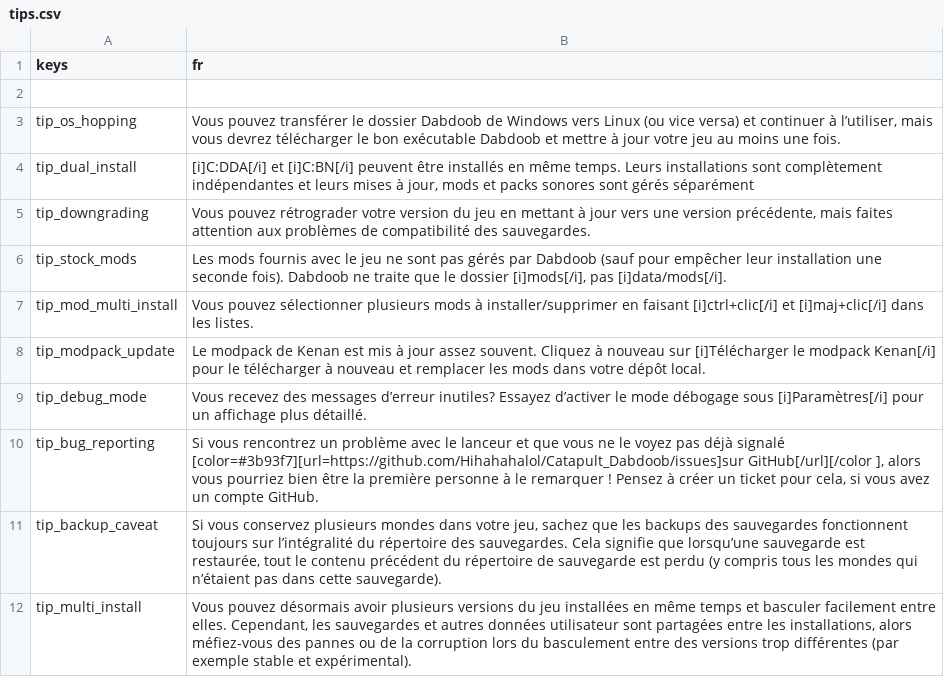
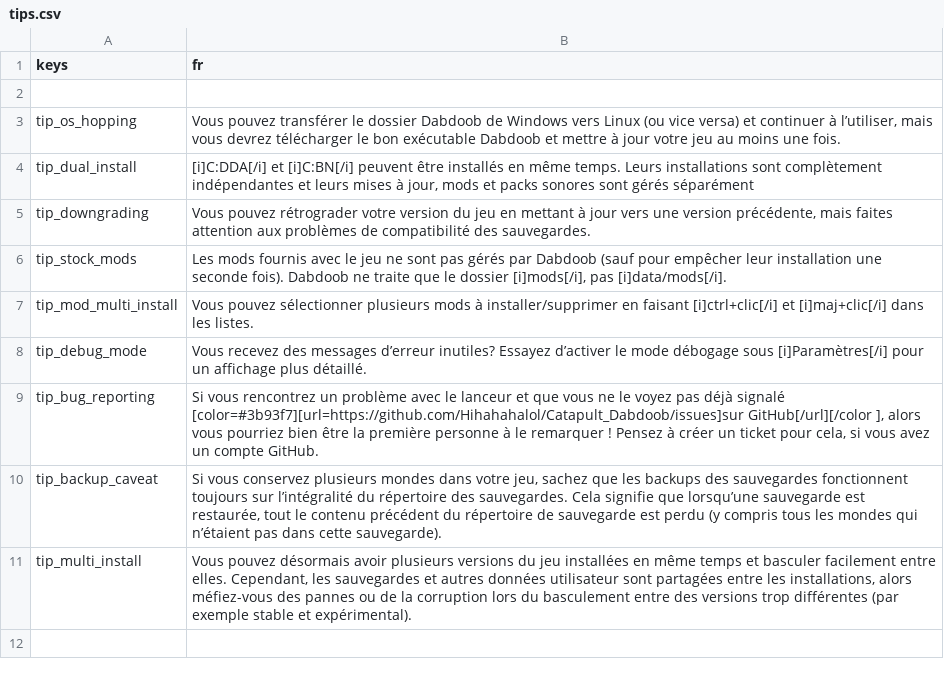
Before and after one commit to CrimsonCrossBunker/Catapult, a CSV file: text/fr/tips.csv, drawn as a sheet.

```diff
--- a/text/fr/tips.csv
+++ b/text/fr/tips.csv
@@ -7,3 +7,2 @@
 "tip_mod_multi_install","Vous pouvez sélectionner plusieurs mods à installer/supprimer en faisant [i]ctrl+clic[/i] et [i]maj+clic[/i] dans les listes."
-"tip_modpack_update","Le modpack de Kenan est mis à jour assez souvent. Cliquez à nouveau sur [i]Télécharger le modpack Kenan[/i] pour le télécharger à nouveau et remplacer les mods dans votre dépôt local."
 "tip_debug_mode","Vous recevez des messages d’erreur inutiles? Essayez d’activer le mode débogage sous [i]Paramètres[/i] pour un affichage plus détaillé."
```
Also changed, not shown: text/es/tips.csv, text/pl/tips.csv, 7 other files.
